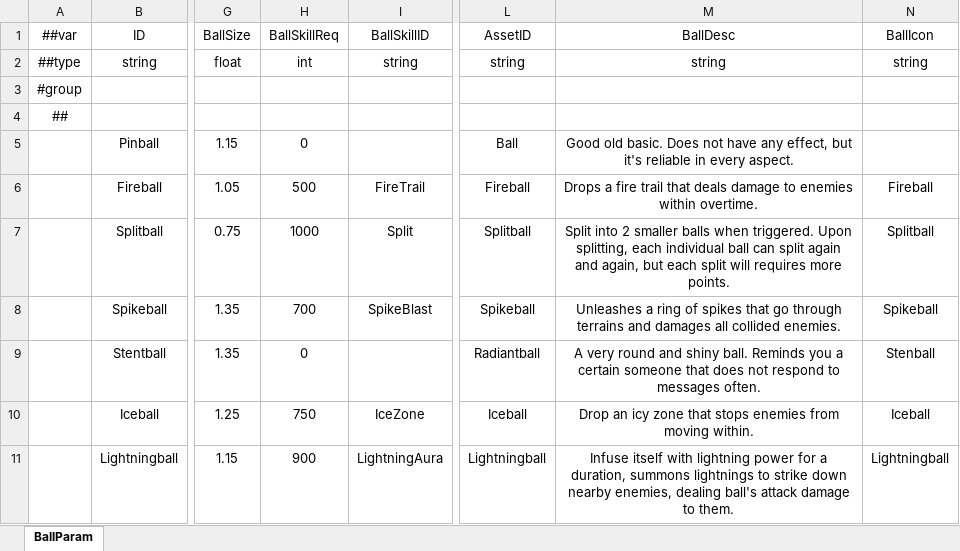
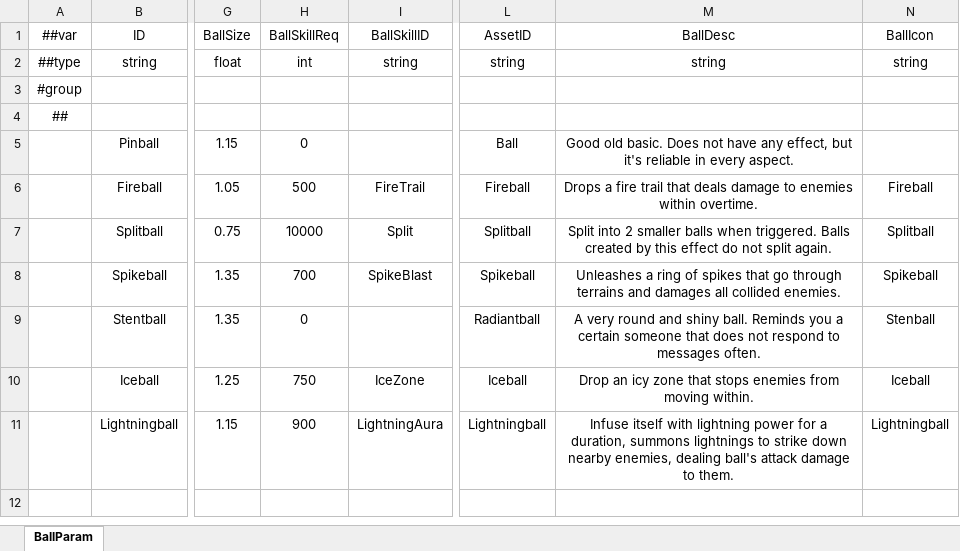
Before and after one commit to numbersguy104/monster-ball, an Excel workbook: LubanConfig/DataTables/Datas/#BallParam.xlsx, sheet BallParam, drawn as a sheet; only a part is shown, gaps mark what is left out; values as stored, in another font and other column widths than the file's, no borders; the diff names each change by its address in the sheet, - before the commit and + after, or states it on an @@ line.

Commit message:
Add ball sheet integration & Splitball
Pinball stats and upgrades are now integrated with the data sheet system (specifically the BallParam and UpgradeParam sheets).

Added ball skills/abilities.

Added the Splitball, which splits into two pinballs after reaching 10,000 points. (Currently only exists in prefab form, but it can be tested by replacing the ball in Pinball Manager's "Pinball Queue" script.)

```diff
--- a/LubanConfig/DataTables/Datas/#BallParam.xlsx (sheet BallParam)
+++ b/LubanConfig/DataTables/Datas/#BallParam.xlsx (sheet BallParam)
-H7 (BallSkillReq): 1000
+H7 (BallSkillReq): 10000
-M7 (BallDesc): …when triggered. Upon splitting, each individual ball can split again and again, but each split will requires more points.
+M7 (BallDesc): …when triggered. Balls created by this effect do not split again.
```
Also changed, not shown: LubanConfig/DataTables/Datas/#UpgradeParam.xlsx, 22 other files.
